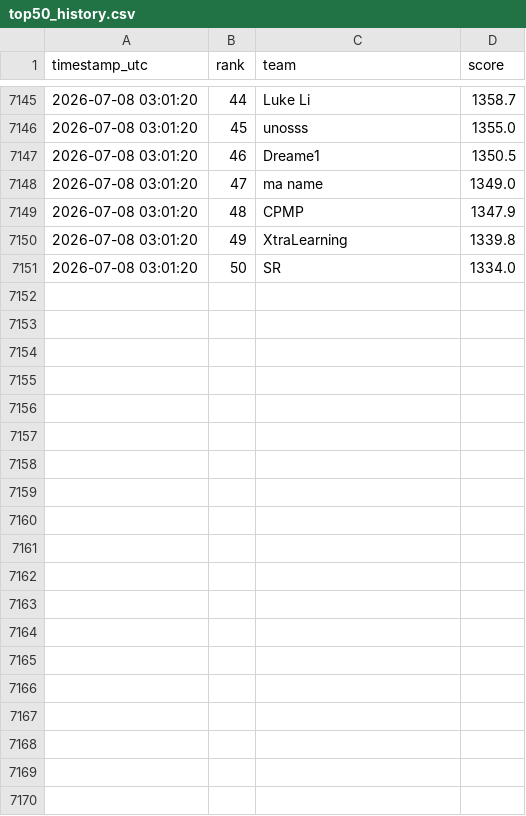
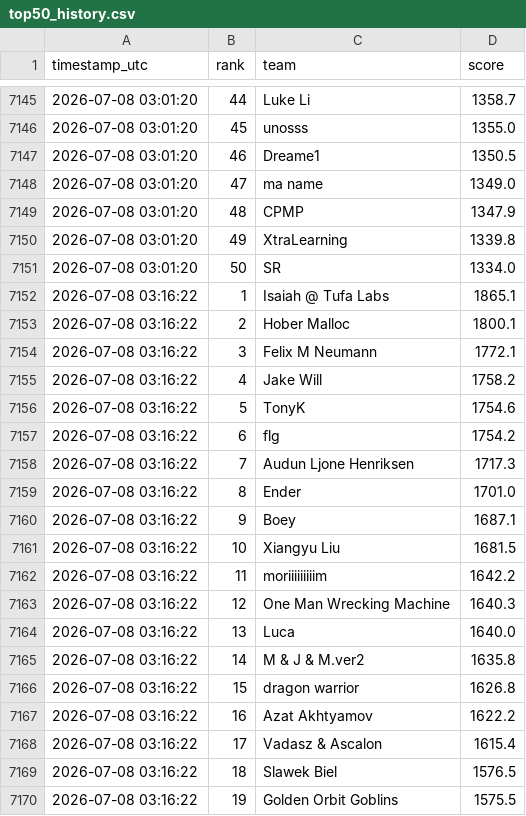
Before and after one commit to slawekslex/orbit-lb, a CSV file: top50_history.csv, drawn as a sheet; only a part is shown, gaps mark what is left out; the diff covers the shown part only; the diff names each change by its address in the sheet, - before the commit and + after, or states it on an @@ line.

```diff
--- a/top50_history.csv
+++ b/top50_history.csv
+row 7152: 2026-07-08 03:16:22 | 1 | Isaiah @ Tufa Labs | 1865.1
+row 7153: 2026-07-08 03:16:22 | 2 | Hober Malloc | 1800.1
+row 7154: 2026-07-08 03:16:22 | 3 | Felix M Neumann | 1772.1
+row 7155: 2026-07-08 03:16:22 | 4 | Jake Will | 1758.2
+row 7156: 2026-07-08 03:16:22 | 5 | TonyK | 1754.6
+row 7157: 2026-07-08 03:16:22 | 6 | flg | 1754.2
+row 7158: 2026-07-08 03:16:22 | 7 | Audun Ljone Henriksen | 1717.3
+row 7159: 2026-07-08 03:16:22 | 8 | Ender | 1701.0
+row 7160: 2026-07-08 03:16:22 | 9 | Boey | 1687.1
+row 7161: 2026-07-08 03:16:22 | 10 | Xiangyu Liu | 1681.5
+row 7162: 2026-07-08 03:16:22 | 11 | moriiiiiiiiim | 1642.2
+row 7163: 2026-07-08 03:16:22 | 12 | One Man Wrecking Machine | 1640.3
+row 7164: 2026-07-08 03:16:22 | 13 | Luca | 1640.0
+row 7165: 2026-07-08 03:16:22 | 14 | M & J & M.ver2 | 1635.8
+row 7166: 2026-07-08 03:16:22 | 15 | dragon warrior | 1626.8
+row 7167: 2026-07-08 03:16:22 | 16 | Azat Akhtyamov | 1622.2
+row 7168: 2026-07-08 03:16:22 | 17 | Vadasz & Ascalon | 1615.4
+row 7169: 2026-07-08 03:16:22 | 18 | Slawek Biel | 1576.5
+row 7170: 2026-07-08 03:16:22 | 19 | Golden Orbit Goblins | 1575.5
```
Also changed, not shown: 31 added rows elsewhere in this file, rank_history.csv.
